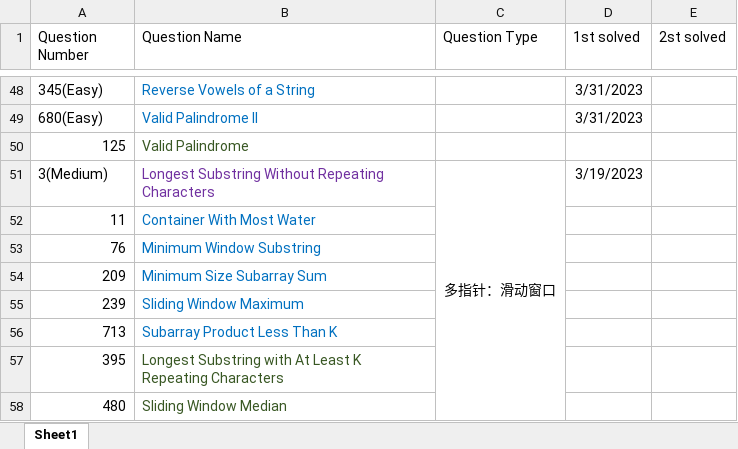
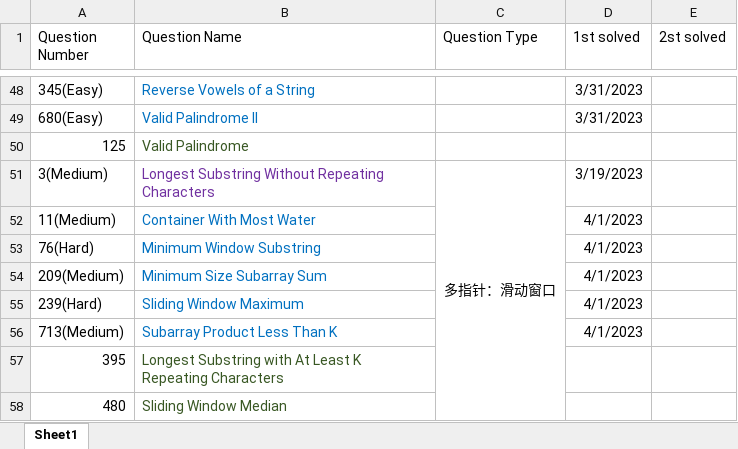
Before and after one commit to calebhuangsea/Leetcode, an Excel workbook: Leetcode Process.xlsx, sheet Sheet1, drawn as a sheet; only a part is shown, gaps mark what is left out; values as stored, in another font and other column widths than the file's, no borders; removed rows and columns are numbered as before the commit, all else as after; the diff names each change by its address in the sheet, - before the commit and + after, or states it on an @@ line.

```diff
--- a/Leetcode Process.xlsx (sheet Sheet1)
+++ b/Leetcode Process.xlsx (sheet Sheet1)
-row 52: 11 | Container With Most Water
-row 53: 76 | Minimum Window Substring
-row 54: 209 | Minimum Size Subarray Sum
-row 55: 239 | Sliding Window Maximum
-row 56: 713 | Subarray Product Less Than K
+row 52: 11(Medium) | Container With Most Water |  | 4/1/2023
+row 53: 76(Hard) | Minimum Window Substring |  | 4/1/2023
+row 54: 209(Medium) | Minimum Size Subarray Sum |  | 4/1/2023
+row 55: 239(Hard) | Sliding Window Maximum |  | 4/1/2023
+row 56: 713(Medium) | Subarray Product Less Than K |  | 4/1/2023
```
Also changed, not shown: 19 other files.
